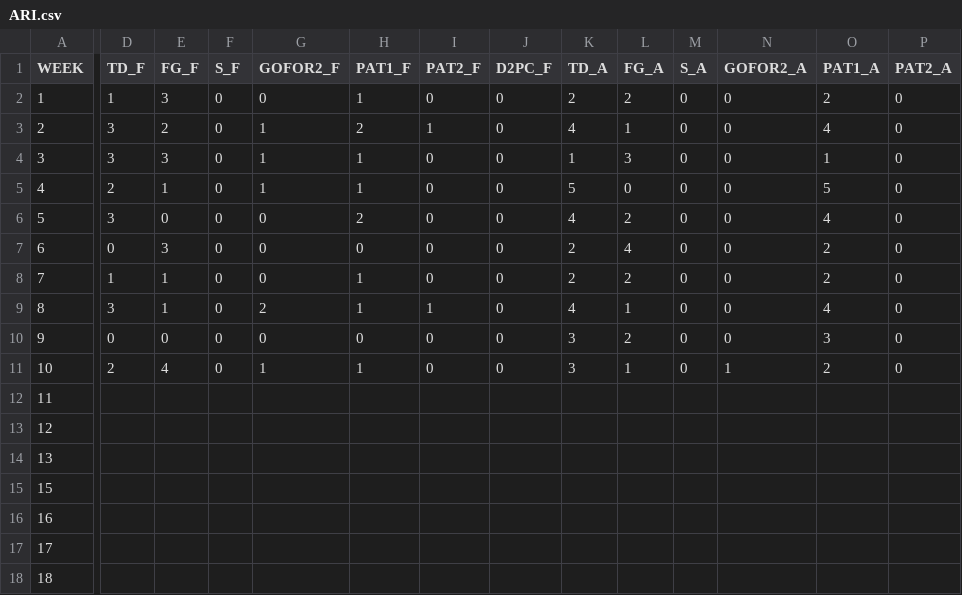
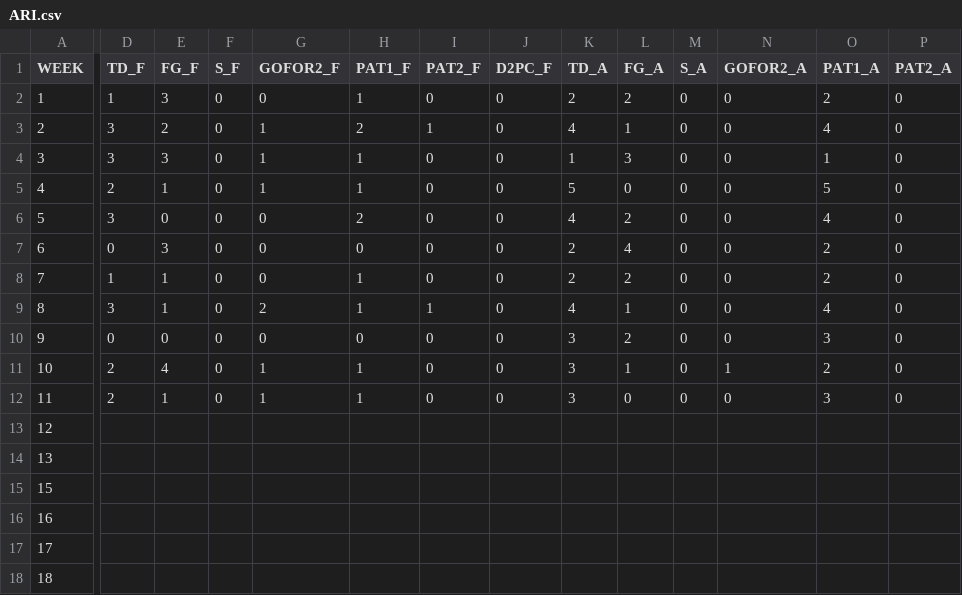
Before and after one commit to JoeJimFlood/SportPredictifier, a CSV file: seasons/AmericanFootball/NationalFootballLeague/2023/ScoreTables/ARI.csv, drawn as a sheet; only a part is shown, gaps mark what is left out; the diff covers the shown part only; the diff names each change by its address in the sheet, - before the commit and + after, or states it on an @@ line.

Commit message:
Added 2023 NFL Week 12 forecasts

```diff
--- a/seasons/AmericanFootball/NationalFootballLeague/2023/ScoreTables/ARI.csv
+++ b/seasons/AmericanFootball/NationalFootballLeague/2023/ScoreTables/ARI.csv
-D12 (TD_F): (empty)
+D12 (TD_F): 2
-E12 (FG_F): (empty)
+E12 (FG_F): 1
-F12 (S_F): (empty)
+F12 (S_F): 0
-G12 (GOFOR2_F): (empty)
+G12 (GOFOR2_F): 1
-H12 (PAT1_F): (empty)
+H12 (PAT1_F): 1
-I12 (PAT2_F): (empty)
+I12 (PAT2_F): 0
-J12 (D2PC_F): (empty)
+J12 (D2PC_F): 0
-K12 (TD_A): (empty)
+K12 (TD_A): 3
-L12 (FG_A): (empty)
+L12 (FG_A): 0
-M12 (S_A): (empty)
+M12 (S_A): 0
-N12 (GOFOR2_A): (empty)
+N12 (GOFOR2_A): 0
-O12 (PAT1_A): (empty)
+O12 (PAT1_A): 3
-P12 (PAT2_A): (empty)
+P12 (PAT2_A): 0
```
Also changed, not shown: 2 edited cells elsewhere in this file, seasons/AmericanFootball/NationalFootballLeague/2023/ScoreTables/BAL.csv, seasons/AmericanFootball/NationalFootballLeague/2023/ScoreTables/BUF.csv, 29 other files.
